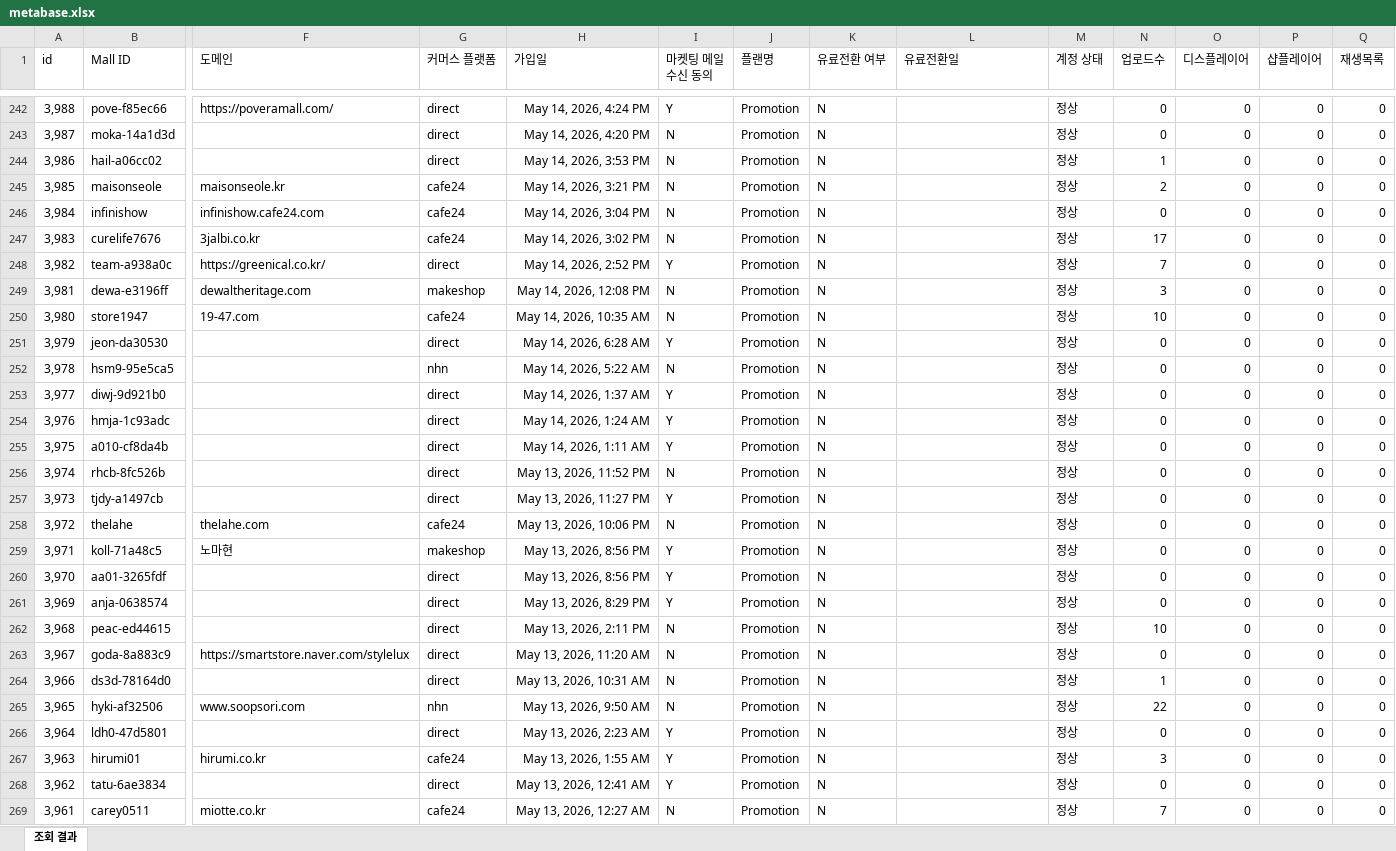
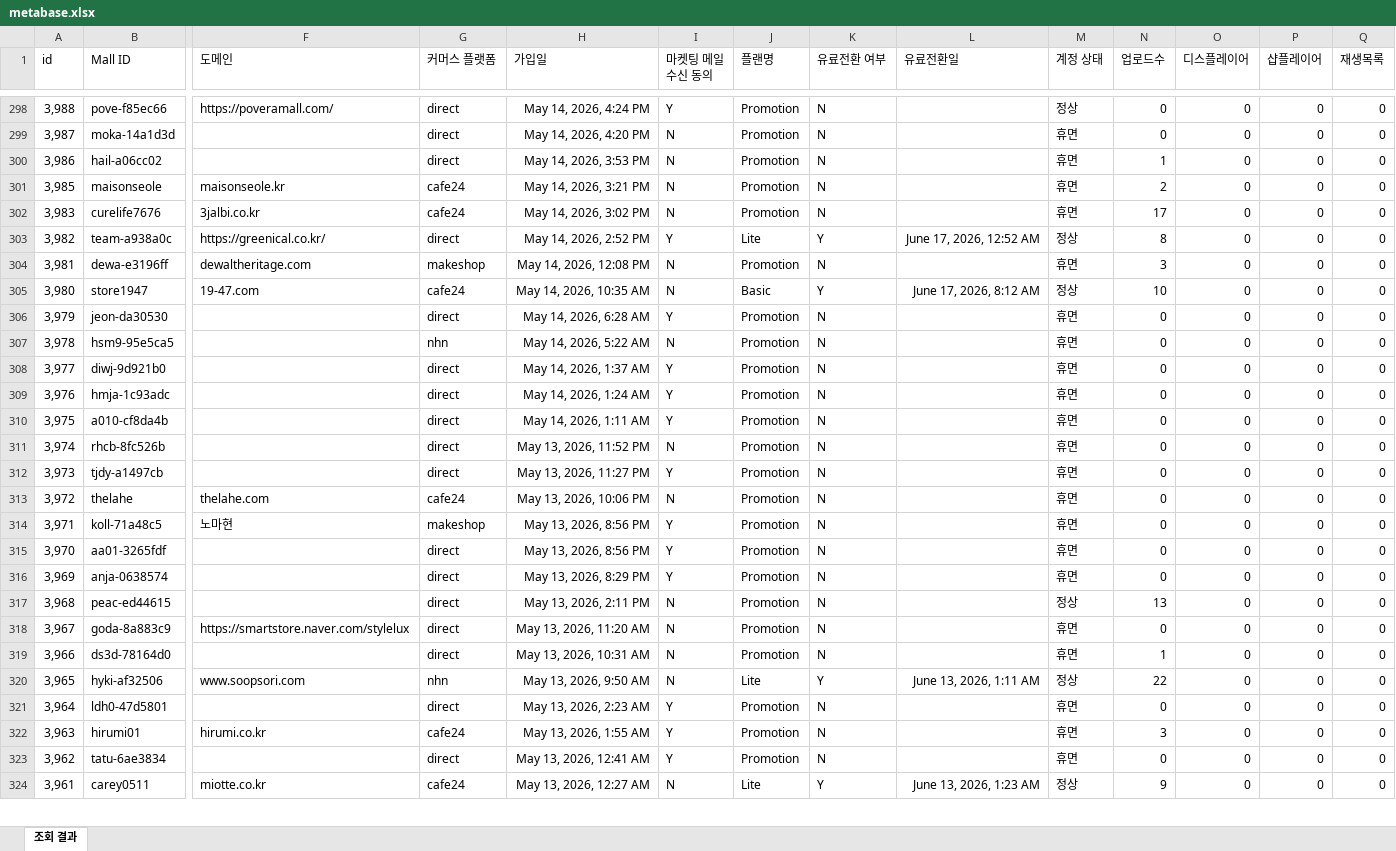
Before and after one commit to CTND-Marketing/charlla, an Excel workbook: data/2026-06/metabase.xlsx, sheet 조회 결과, drawn as a sheet; only a part is shown, gaps mark what is left out; values as stored, in another font and other column widths than the file's, no borders; removed rows and columns are numbered as before the commit, all else as after; rows hold the shown columns only; the diff covers the shown part only; the diff names each change by its address in the sheet, - before the commit and + after, or states it on an @@ line.

```diff
--- a/data/2026-06/metabase.xlsx (sheet 조회 결과)
+++ b/data/2026-06/metabase.xlsx (sheet 조회 결과)
-M299:M301 (계정 상태): 정상
+M299:M301 (계정 상태): 휴면
-row 246: 3,984 | infinishow | infinishow.cafe24.com | cafe24 | May 14, 2026, 3:04 PM | N | Promotion | N |  | 정상 | 0 | 0 | 0 | 0
-M302 (계정 상태): 정상
+M302 (계정 상태): 휴면
-J303 (플랜명): Promotion
+J303 (플랜명): Lite
-K303 (유료전환 여부): N
+K303 (유료전환 여부): Y
-L303 (유료전환일): (empty)
+L303 (유료전환일): June 17, 2026, 12:52 AM
-N303 (업로드수): 7
+N303 (업로드수): 8
-M304 (계정 상태): 정상
+M304 (계정 상태): 휴면
-J305 (플랜명): Promotion
+J305 (플랜명): Basic
-K305 (유료전환 여부): N
+K305 (유료전환 여부): Y
-L305 (유료전환일): (empty)
+L305 (유료전환일): June 17, 2026, 8:12 AM
-M306:M316 (계정 상태): 정상
+M306:M316 (계정 상태): 휴면
-N317 (업로드수): 10
+N317 (업로드수): 13
-M318:M319 (계정 상태): 정상
+M318:M319 (계정 상태): 휴면
-J320 (플랜명): Promotion
+J320 (플랜명): Lite
-K320 (유료전환 여부): N
+K320 (유료전환 여부): Y
-L320 (유료전환일): (empty)
+L320 (유료전환일): June 13, 2026, 1:11 AM
-M321:M323 (계정 상태): 정상
+M321:M323 (계정 상태): 휴면
-J324 (플랜명): Promotion
+J324 (플랜명): Lite
-K324 (유료전환 여부): N
+K324 (유료전환 여부): Y
-L324 (유료전환일): (empty)
+L324 (유료전환일): June 13, 2026, 1:23 AM
-N324 (업로드수): 7
+N324 (업로드수): 9
```
Also changed, not shown: 56 added rows, 3 removed rows and 167 edited cells elsewhere in this sheet, 2 other files.
